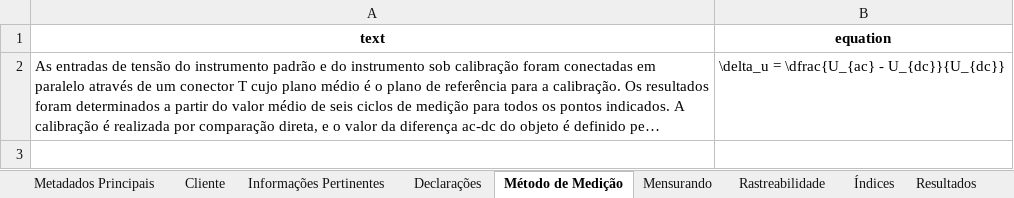
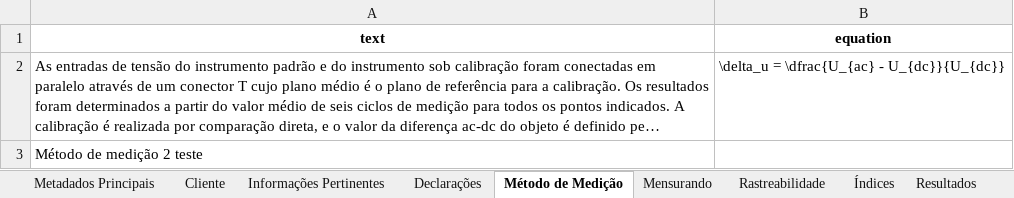
Before and after one commit to gmgeronymo/dcc_tools, an Excel workbook: aws_lambda/dccSpreadsheet/code/Calibration_Certificate.xlsx, sheet Método de Medição, drawn as a sheet; long unchanged cells end in …; values as stored, in another font and other column widths than the file's, no borders; the diff names each change by its address in the sheet, - before the commit and + after, or states it on an @@ line.

```diff
--- a/aws_lambda/dccSpreadsheet/code/Calibration_Certificate.xlsx (sheet Método de Medição)
+++ b/aws_lambda/dccSpreadsheet/code/Calibration_Certificate.xlsx (sheet Método de Medição)
+row 3: Método de medição 2 teste
```
Also changed, not shown: sheet Resultados, sheet Mensurando, sheet Índices, 7 other files.
